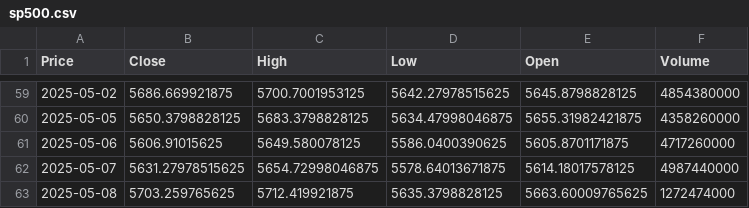
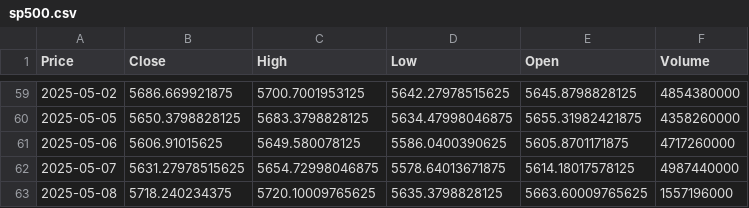
Before and after one commit to TRAVEL-GVM/market-risk-gvm, a CSV file: dados/sp500.csv, drawn as a sheet; only a part is shown, gaps mark what is left out; the diff names each change by its address in the sheet, - before the commit and + after, or states it on an @@ line.

```diff
--- a/dados/sp500.csv
+++ b/dados/sp500.csv
-B63 (Close): 5703.259765625
+B63 (Close): 5718.240234375
-C63 (High): 5712.419921875
+C63 (High): 5720.10009765625
-F63 (Volume): 1272474000
+F63 (Volume): 1557196000
```
